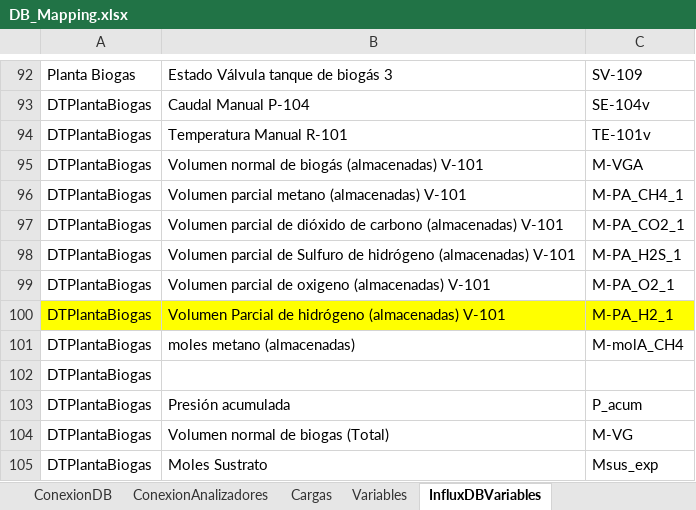
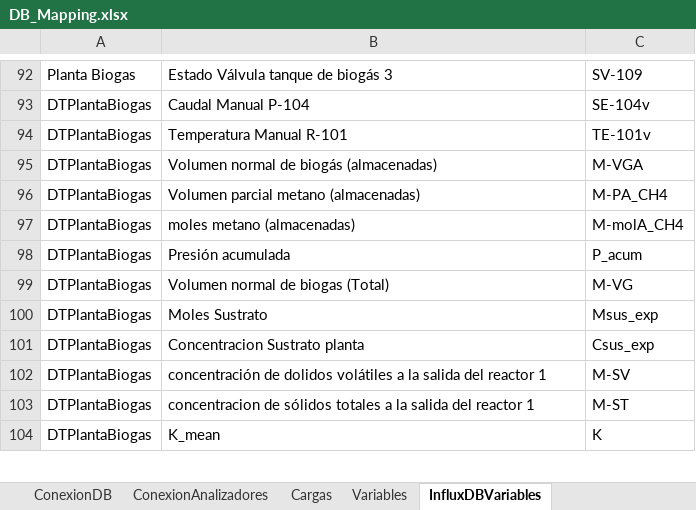
Before and after one commit to andeusse/project-cali, an Excel workbook: backend/v1.0/tools/DB_Mapping.xlsx, sheet InfluxDBVariables, drawn as a sheet; only a part is shown, gaps mark what is left out; the shorter side is filled out with more unchanged rows; values as stored, in another font and other column widths than the file's, no borders; removed rows and columns are numbered as before the commit, all else as after; the diff covers the shown part only; the diff names each change by its address in the sheet, - before the commit and + after, or states it on an @@ line.

```diff
--- a/backend/v1.0/tools/DB_Mapping.xlsx (sheet InfluxDBVariables)
+++ b/backend/v1.0/tools/DB_Mapping.xlsx (sheet InfluxDBVariables)
-B95: Volumen normal de biogás (almacenadas) V-101
+B95: Volumen normal de biogás (almacenadas)
-B96: Volumen parcial metano (almacenadas) V-101
+B96: Volumen parcial metano (almacenadas)
-C96: M-PA_CH4_1
+C96: M-PA_CH4
-row 97: DTPlantaBiogas | Volumen parcial de dióxido de carbono (almacenadas) V-101 | M-PA_CO2_1
-row 98: DTPlantaBiogas | Volumen parcial de Sulfuro de hidrógeno (almacenadas) V-101 | M-PA_H2S_1
-row 99: DTPlantaBiogas | Volumen parcial de oxigeno (almacenadas) V-101 | M-PA_O2_1
-row 100: DTPlantaBiogas | Volumen Parcial de hidrógeno (almacenadas) V-101 | M-PA_H2_1
-row 102: DTPlantaBiogas
```
Also changed, not shown: 37 added rows elsewhere in this sheet, 2 other files.
